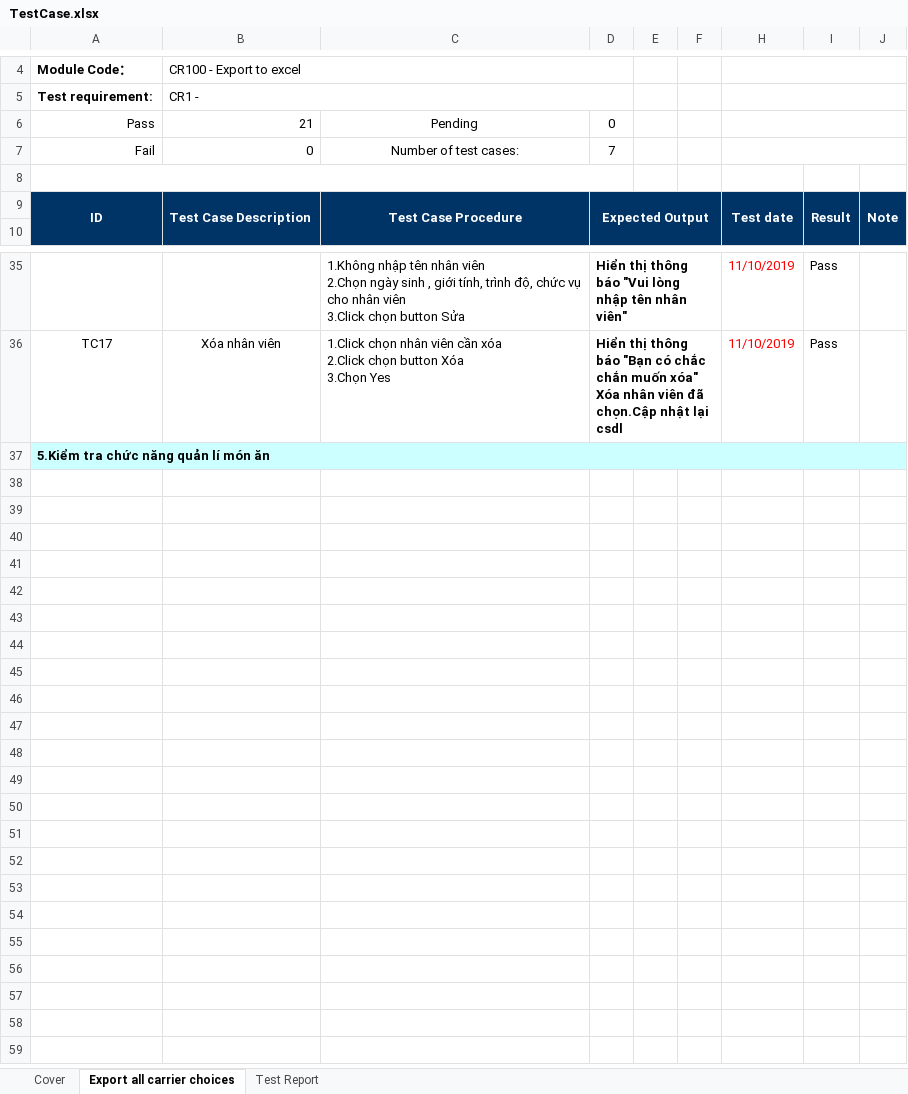
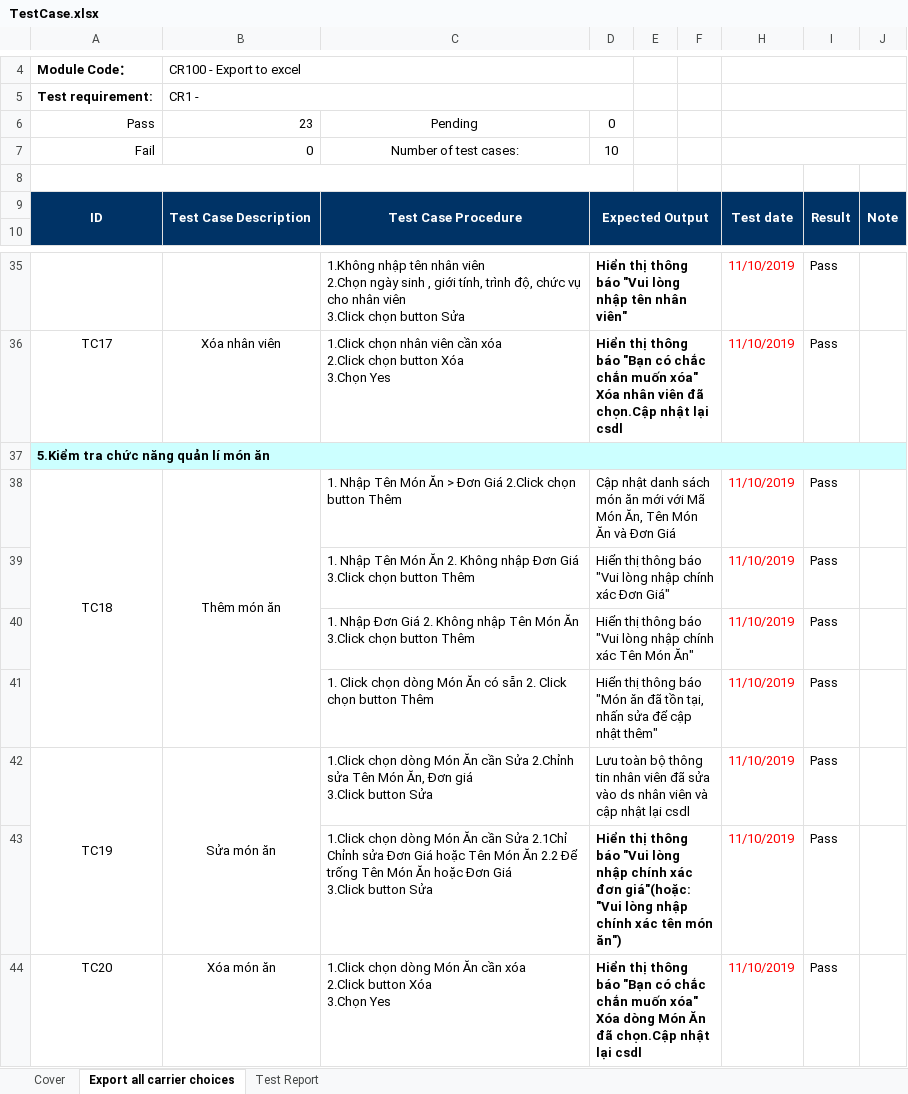
Before and after one commit to khoaminhdao/KTPM_QLNH, an Excel workbook: TestCase.xlsx, sheet Export all carrier choices, drawn as a sheet; only a part is shown, gaps mark what is left out; values as stored, in another font and other column widths than the file's, no borders; ↵ is a line break in a cell; the diff names each change by its address in the sheet, - before the commit and + after, or states it on an @@ line.

Commit message:
update testcase

```diff
--- a/TestCase.xlsx (sheet Export all carrier choices)
+++ b/TestCase.xlsx (sheet Export all carrier choices)
-B6: 21
+B6: 23
-D7: 7
+D7: 10
+row 38: TC18 | Thêm món ăn | 1. Nhập Tên Món Ăn > Đơn Giá 2.Click chọn button Thêm | Cập nhật danh sách món ăn mới với Mã Món Ăn, Tên Món Ăn và Đơn Giá |  |  | 11/10/2019 | Pass
+row 39:  |  | 1. Nhập Tên Món Ăn 2. Không nhập Đơn Giá 3.Click chọn button Thêm | Hiển thị thông báo "Vui lòng nhập chính xác Đơn Giá" |  |  | 11/10/2019 | Pass
+row 40:  |  | 1. Nhập Đơn Giá 2. Không nhập Tên Món Ăn 3.Click chọn button Thêm | Hiển thị thông báo "Vui lòng nhập chính xác Tên Món Ăn" |  |  | 11/10/2019 | Pass
+row 41:  |  | 1. Click chọn dòng Món Ăn có sẵn 2. Click chọn button Thêm | Hiển thị thông báo "Món ăn đã tồn tại, nhấn sửa để cập nhật thêm" |  |  | 11/10/2019 | Pass
+row 42: TC19 | Sửa món ăn | 1.Click chọn dòng Món Ăn cần Sửa 2.Chỉnh sửa Tên Món Ăn, Đơn giá ↵ 3.Click button Sửa | Lưu toàn bộ thông tin nhân viên đã sửa vào ds nhân viên và cập nhật lại csdl |  |  | 11/10/2019 | Pass
+row 43:  |  | 1.Click chọn dòng Món Ăn cần Sửa 2.1Chỉ Chỉnh sửa Đơn Giá hoặc Tên Món Ăn 2.2 Để trống Tên Món Ăn hoặc Đơn Giá ↵ 3.Click button Sửa | Hiển thị thông báo "Vui lòng nhập chính xác đơn giá"(hoặc: "Vui lòng nhập chính xác tên món ăn") |  |  | 11/10/2019 | Pass
+row 44: TC20 | Xóa món ăn | 1.Click chọn dòng Món Ăn cần xóa ↵ 2.Click button Xóa ↵ 3.Chọn Yes | Hiển thị thông báo "Bạn có chắc chắn muốn xóa" ↵ Xóa dòng Món Ăn đã chọn.Cập nhật lại csdl |  |  | 11/10/2019 | Pass
```
Also changed, not shown: sheet Test Report, formulas that keep their value.
